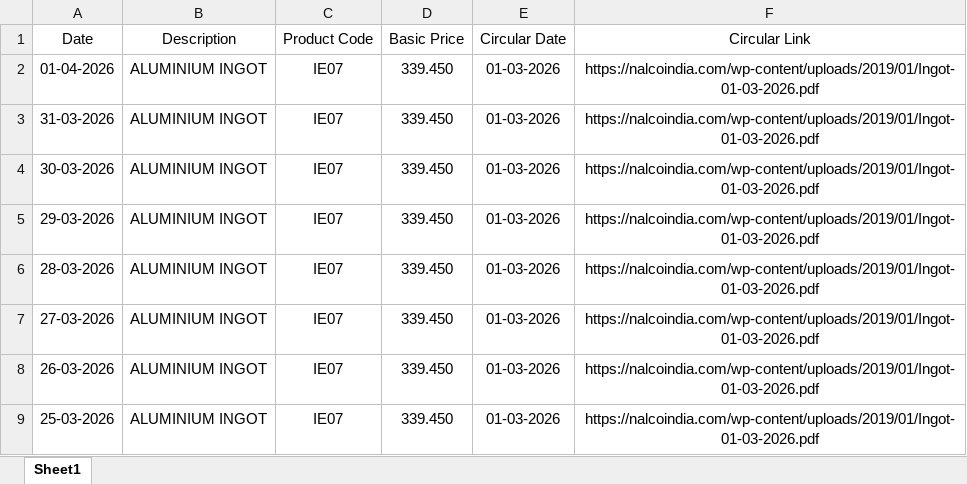
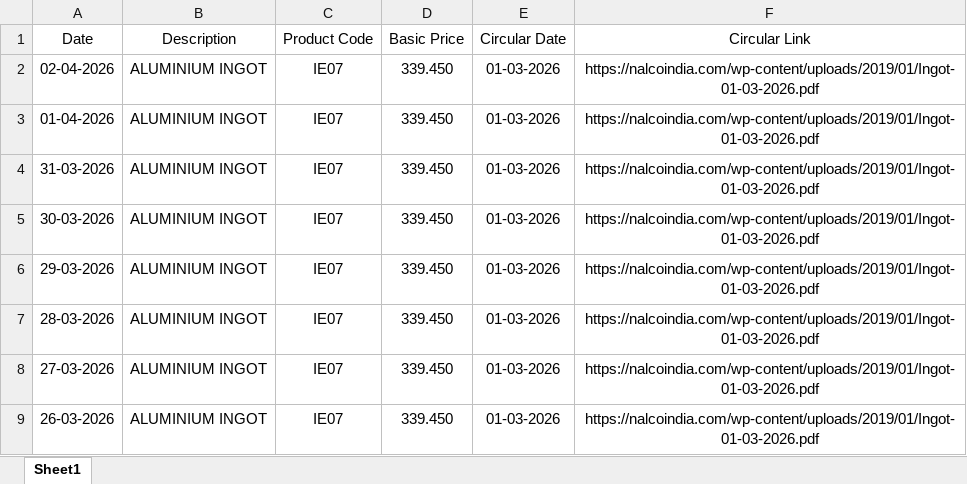
Before and after one commit to ajeeshaju1990/nalco_circular_downloader, an Excel workbook: data/nalco_prices.xlsx, sheet Sheet1, drawn as a sheet; only a part is shown; the shorter side is filled out with more unchanged rows; values as stored, in another font and other column widths than the file's, no borders; the diff names each change by its address in the sheet, - before the commit and + after, or states it on an @@ line.

```diff
--- a/data/nalco_prices.xlsx (sheet Sheet1)
+++ b/data/nalco_prices.xlsx (sheet Sheet1)
+row 2: 02-04-2026 | ALUMINIUM INGOT | IE07 | 339.450 | 01-03-2026 | https://nalcoindia.com/wp-content/uploads/2019/01/Ingot-01-03-2026.pdf
```
Also changed, not shown: data/nalco_run_log.xlsx, 2 other files.
